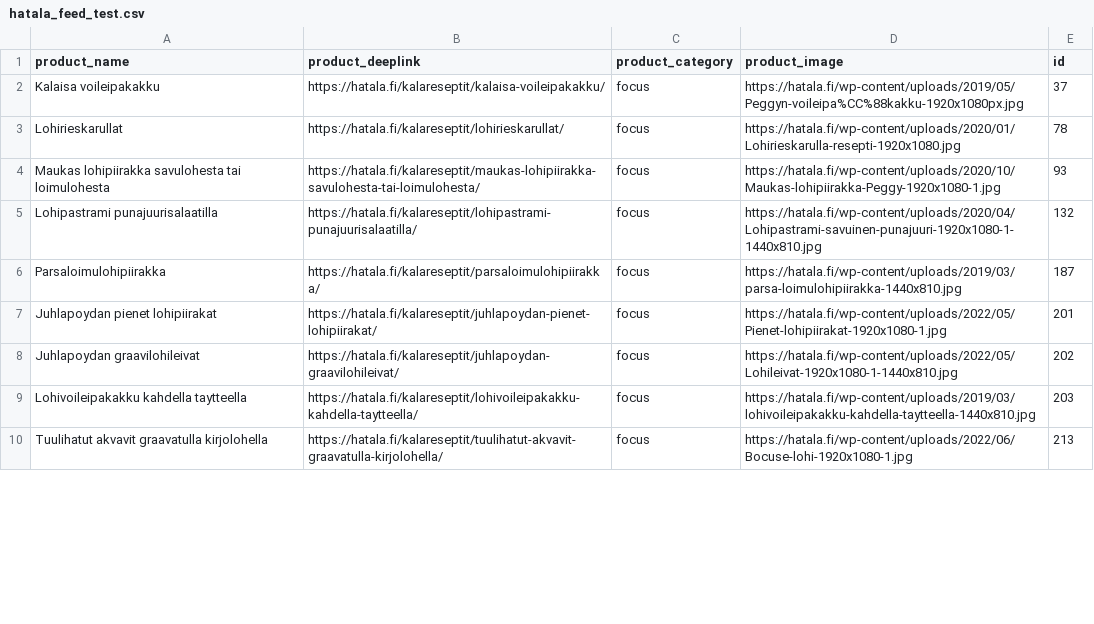
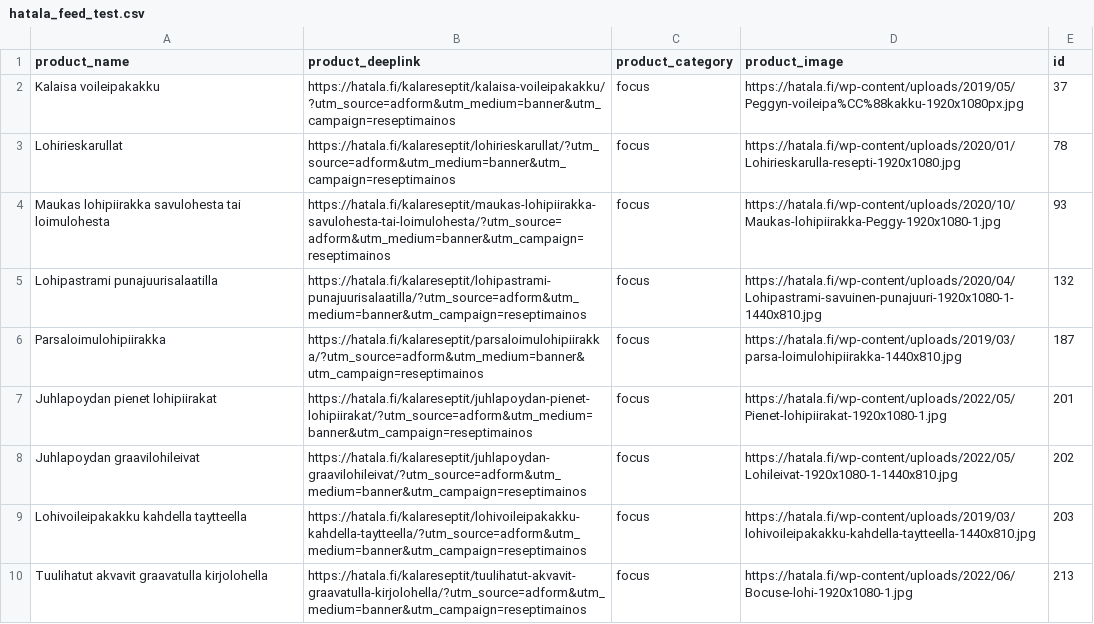
Before and after one commit to TaneliAvidly/Hatala_feeds, a CSV file: hatala_feed_test.csv, drawn as a sheet; only a part is shown; the diff covers the shown part only.

Commit message:
Add files via upload

```diff
--- a/hatala_feed_test.csv
+++ b/hatala_feed_test.csv
@@ -1,10 +1,10 @@
 product_name,product_deeplink,product_category,product_image,id
-Kalaisa voileipakakku,https://hatala.fi/kalareseptit/kalaisa-voileipakakku/,focus,https://hatala.fi/wp-content/uploads/2019/05/Peggyn-voileipa%CC%88kakku-1920x1080px.jpg,37
-Lohirieskarullat,https://hatala.fi/kalareseptit/lohirieskarullat/,focus,https://hatala.fi/wp-content/uploads/2020/01/Lohirieskarulla-resepti-1920x1080.jpg,78
-Maukas lohipiirakka savulohesta tai loimulohesta,https://hatala.fi/kalareseptit/maukas-lohipiirakka-savulohesta-tai-loimulohesta/,focus,https://hatala.fi/wp-content/uploads/2020/10/Maukas-lohipiirakka-Peggy-1920x1080-1.jpg,93
-Lohipastrami punajuurisalaatilla,https://hatala.fi/kalareseptit/lohipastrami-punajuurisalaatilla/,focus,https://hatala.fi/wp-content/uploads/2020/04/Lohipastrami-savuinen-punajuuri-1920x1080-1-1440x810.jpg,132
-Parsaloimulohipiirakka,https://hatala.fi/kalareseptit/parsaloimulohipiirakka/,focus,https://hatala.fi/wp-content/uploads/2019/03/parsa-loimulohipiirakka-1440x810.jpg,187
-Juhlapoydan pienet lohipiirakat,https://hatala.fi/kalareseptit/juhlapoydan-pienet-lohipiirakat/,focus,https://hatala.fi/wp-content/uploads/2022/05/Pienet-lohipiirakat-1920x1080-1.jpg,201
-Juhlapoydan graavilohileivat,https://hatala.fi/kalareseptit/juhlapoydan-graavilohileivat/,focus,https://hatala.fi/wp-content/uploads/2022/05/Lohileivat-1920x1080-1-1440x810.jpg,202
-Lohivoileipakakku kahdella taytteella,https://hatala.fi/kalareseptit/lohivoileipakakku-kahdella-taytteella/,focus,https://hatala.fi/wp-content/uploads/2019/03/lohivoileipakakku-kahdella-taytteella-1440x810.jpg,203
-Tuulihatut akvavit graavatulla kirjolohella,https://hatala.fi/kalareseptit/tuulihatut-akvavit-graavatulla-kirjolohella/,focus,https://hatala.fi/wp-content/uploads/2022/06/Bocuse-lohi-1920x1080-1.jpg,213
+Kalaisa voileipakakku,https://hatala.fi/kalareseptit/kalaisa-voileipakakku/?utm_source=adform&utm_medium=banner&utm_campaign=reseptimainos,focus,https://hatala.fi/wp-content/uploads/2019/05/Peggyn-voileipa%CC%88kakku-1920x1080px.jpg,37
+Lohirieskarullat,https://hatala.fi/kalareseptit/lohirieskarullat/?utm_source=adform&utm_medium=banner&utm_campaign=reseptimainos,focus,https://hatala.fi/wp-content/uploads/2020/01/Lohirieskarulla-resepti-1920x1080.jpg,78
+Maukas lohipiirakka savulohesta tai loimulohesta,https://hatala.fi/kalareseptit/maukas-lohipiirakka-savulohesta-tai-loimulohesta/?utm_source=adform&utm_medium=banner&utm_campaign=reseptimainos,focus,https://hatala.fi/wp-content/uploads/2020/10/Maukas-lohipiirakka-Peggy-1920x1080-1.jpg,93
+Lohipastrami punajuurisalaatilla,https://hatala.fi/kalareseptit/lohipastrami-punajuurisalaatilla/?utm_source=adform&utm_medium=banner&utm_campaign=reseptimainos,focus,https://hatala.fi/wp-content/uploads/2020/04/Lohipastrami-savuinen-punajuuri-1920x1080-1-1440x810.jpg,132
+Parsaloimulohipiirakka,https://hatala.fi/kalareseptit/parsaloimulohipiirakka/?utm_source=adform&utm_medium=banner&utm_campaign=reseptimainos,focus,https://hatala.fi/wp-content/uploads/2019/03/parsa-loimulohipiirakka-1440x810.jpg,187
+Juhlapoydan pienet lohipiirakat,https://hatala.fi/kalareseptit/juhlapoydan-pienet-lohipiirakat/?utm_source=adform&utm_medium=banner&utm_campaign=reseptimainos,focus,https://hatala.fi/wp-content/uploads/2022/05/Pienet-lohipiirakat-1920x1080-1.jpg,201
+Juhlapoydan graavilohileivat,https://hatala.fi/kalareseptit/juhlapoydan-graavilohileivat/?utm_source=adform&utm_medium=banner&utm_campaign=reseptimainos,focus,https://hatala.fi/wp-content/uploads/2022/05/Lohileivat-1920x1080-1-1440x810.jpg,202
+Lohivoileipakakku kahdella taytteella,https://hatala.fi/kalareseptit/lohivoileipakakku-kahdella-taytteella/?utm_source=adform&utm_medium=banner&utm_campaign=reseptimainos,focus,https://hatala.fi/wp-content/uploads/2019/03/lohivoileipakakku-kahdella-taytteella-1440x810.jpg,203
+Tuulihatut akvavit graavatulla kirjolohella,https://hatala.fi/kalareseptit/tuulihatut-akvavit-graavatulla-kirjolohella/?utm_source=adform&utm_medium=banner&utm_campaign=reseptimainos,focus,https://hatala.fi/wp-content/uploads/2022/06/Bocuse-lohi-1920x1080-1.jpg,213
```
Also changed, not shown: 9 edited cells elsewhere in this file.
